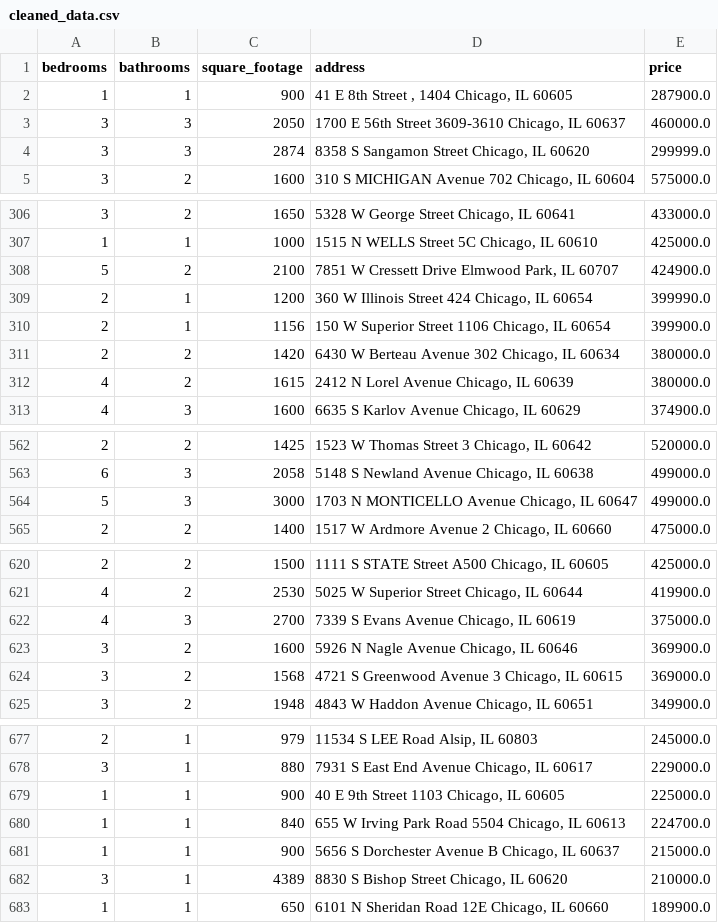
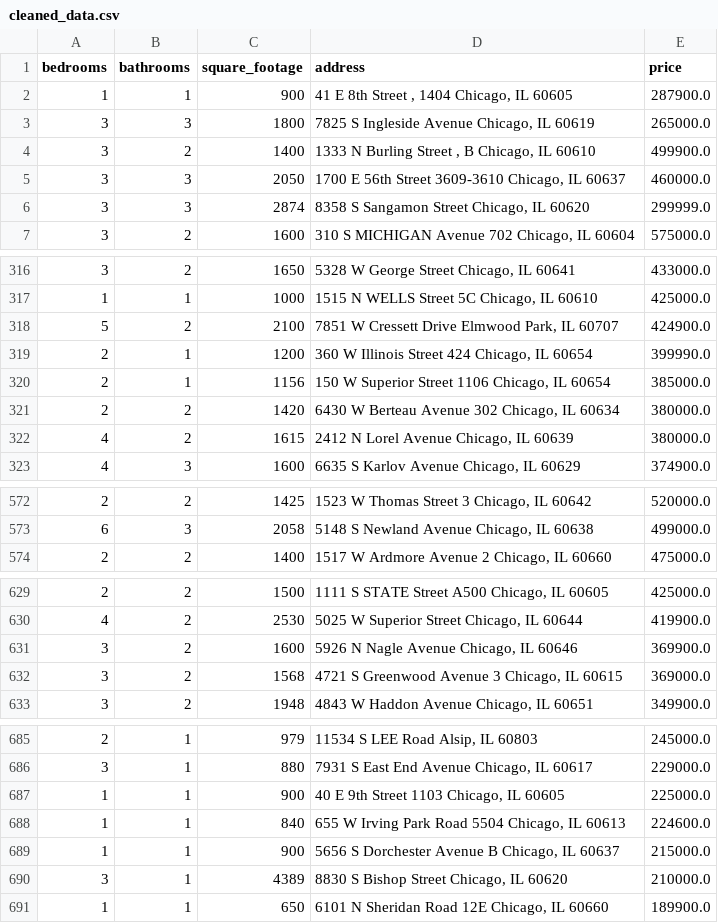
Before and after one commit to bilooo-web/webscraping_project_real_estate, a CSV file: cleaned_data.csv, drawn as a sheet; only a part is shown, gaps mark what is left out; the diff covers the shown part only.

```diff
--- a/cleaned_data.csv
+++ b/cleaned_data.csv
@@ -2,2 +2,4 @@ bedrooms,bathrooms,square_footage,address,price
 1,1,900,"41 E 8th Street , 1404 Chicago, IL 60605",287900.0
+3,3,1800,"7825 S Ingleside Avenue Chicago, IL 60619",265000.0
+3,2,1400,"1333 N Burling Street , B Chicago, IL 60610",499900.0
 3,3,2050,"1700 E 56th Street 3609-3610 Chicago, IL 60637",460000.0
@@ -309,3 +319,3 @@ bedrooms,bathrooms,square_footage,address,price
 2,1,1200,"360 W Illinois Street 424 Chicago, IL 60654",399990.0
-2,1,1156,"150 W Superior Street 1106 Chicago, IL 60654",399900.0
+2,1,1156,"150 W Superior Street 1106 Chicago, IL 60654",385000.0
 2,2,1420,"6430 W Berteau Avenue 302 Chicago, IL 60634",380000.0
@@ -563,3 +573,2 @@ bedrooms,bathrooms,square_footage,address,price
 6,3,2058,"5148 S Newland Avenue Chicago, IL 60638",499000.0
-5,3,3000,"1703 N MONTICELLO Avenue Chicago, IL 60647",499000.0
 2,2,1400,"1517 W Ardmore Avenue 2 Chicago, IL 60660",475000.0
@@ -621,3 +630,2 @@ bedrooms,bathrooms,square_footage,address,price
 4,2,2530,"5025 W Superior Street Chicago, IL 60644",419900.0
-4,3,2700,"7339 S Evans Avenue Chicago, IL 60619",375000.0
 3,2,1600,"5926 N Nagle Avenue Chicago, IL 60646",369900.0
@@ -679,3 +687,3 @@ bedrooms,bathrooms,square_footage,address,price
 1,1,900,"40 E 9th Street 1103 Chicago, IL 60605",225000.0
-1,1,840,"655 W Irving Park Road 5504 Chicago, IL 60613",224700.0
+1,1,840,"655 W Irving Park Road 5504 Chicago, IL 60613",224600.0
 1,1,900,"5656 S Dorchester Avenue B Chicago, IL 60637",215000.0
```
Also changed, not shown: 10 added rows, 7 removed rows and 2 edited cells elsewhere in this file, raw_data.csv.
